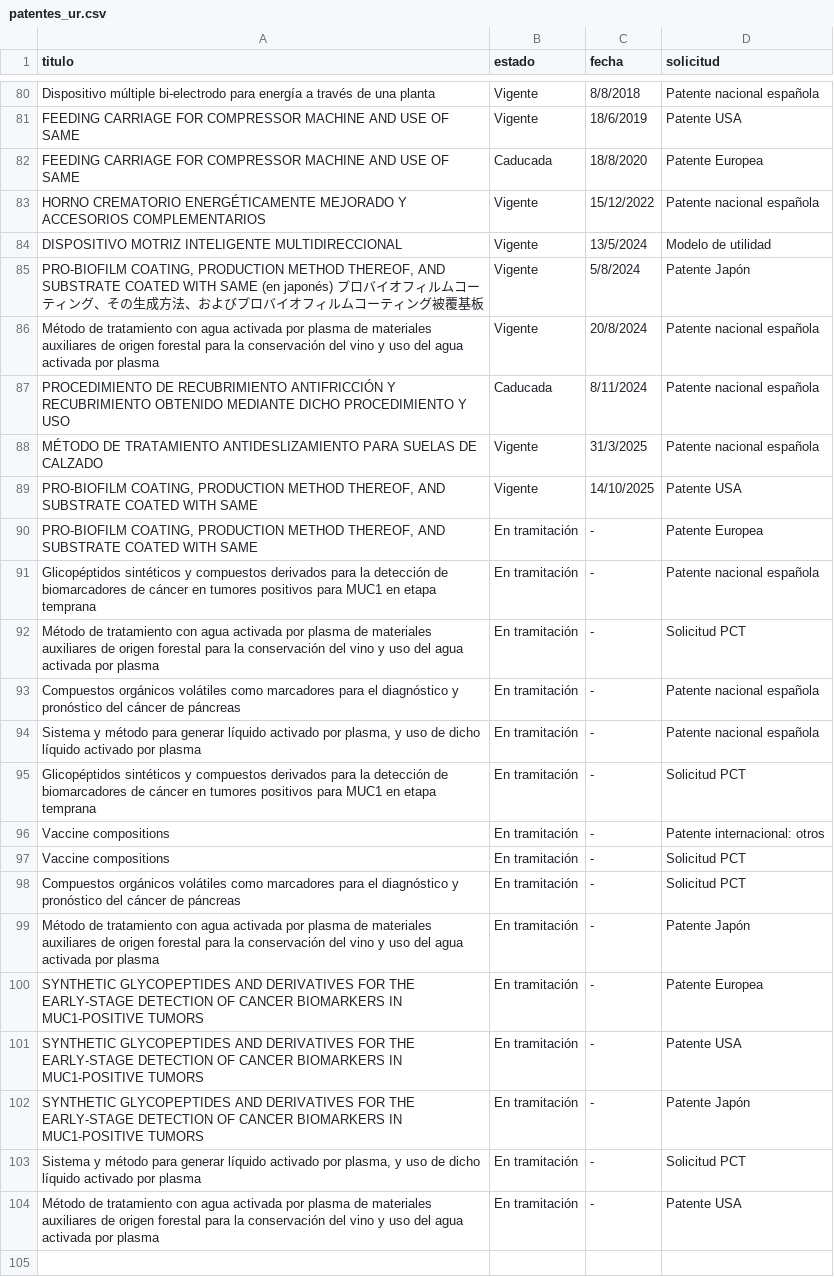
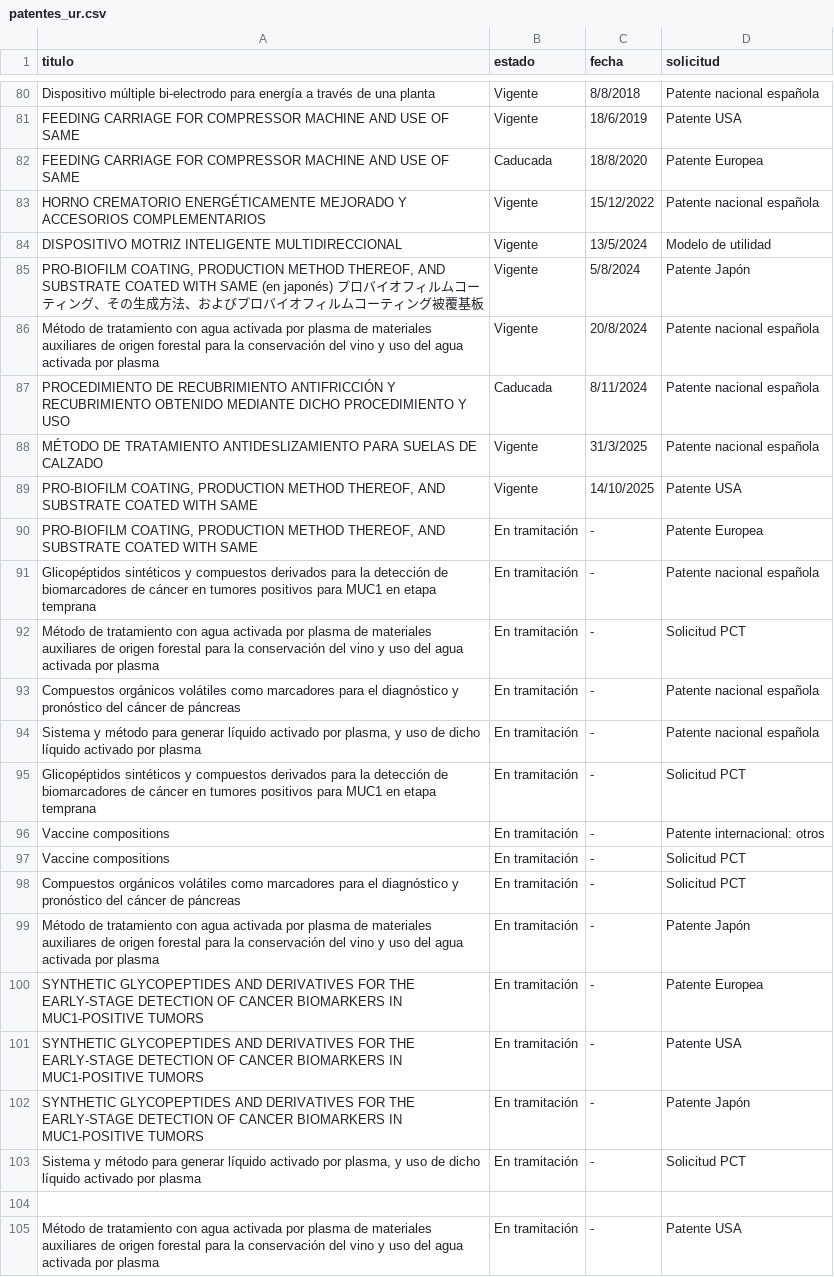
Before and after one commit to lucianococ/patentes, a CSV file: patentes_ur.csv, drawn as a sheet; only a part is shown, gaps mark what is left out.

Commit message:
Add header and new patent entries to CSV
Updated the 'patentes_ur.csv' file to include a header row and added new patent entries.

```diff
--- a/patentes_ur.csv
+++ b/patentes_ur.csv
@@ -83,4 +83,3 @@ FEEDING CARRIAGE FOR COMPRESSOR MACHINE AND USE OF SAME;Vigente;18/6/2019;Patent
 FEEDING CARRIAGE FOR COMPRESSOR MACHINE AND USE OF SAME;Caducada;18/8/2020;Patente Europea
-"HORNO CREMATORIO ENERGÉTICAMENTE MEJORADO Y
-ACCESORIOS COMPLEMENTARIOS";Vigente;15/12/2022;Patente nacional española
+"HORNO CREMATORIO ENERGÉTICAMENTE MEJORADO Y ACCESORIOS COMPLEMENTARIOS";Vigente;15/12/2022;Patente nacional española
 DISPOSITIVO MOTRIZ INTELIGENTE MULTIDIRECCIONAL;Vigente;13/5/2024;Modelo de utilidad
@@ -94,4 +93,3 @@ Glicopéptidos sintéticos y compuestos derivados para la detección de biomarca
 Método de tratamiento con agua activada por plasma de materiales auxiliares de origen forestal para la conservación del vino y uso del agua activada por plasma ;En tramitación;-;Solicitud PCT
-"Compuestos orgánicos volátiles como marcadores para el diagnóstico y
-pronóstico del cáncer de páncreas";En tramitación;-;Patente nacional española
+"Compuestos orgánicos volátiles como marcadores para el diagnóstico y pronóstico del cáncer de páncreas";En tramitación;-;Patente nacional española
 "Sistema y método para generar líquido activado por plasma, y uso de dicho líquido activado por plasma";En tramitación;-;Patente nacional española
@@ -100,4 +98,3 @@ Vaccine compositions;En tramitación;-;Patente internacional: otros
 Vaccine compositions;En tramitación;-;Solicitud PCT
-"Compuestos orgánicos volátiles como marcadores para el diagnóstico y
-pronóstico del cáncer de páncreas";En tramitación;-;Solicitud PCT
+"Compuestos orgánicos volátiles como marcadores para el diagnóstico y pronóstico del cáncer de páncreas";En tramitación;-;Solicitud PCT
 Método de tratamiento con agua activada por plasma de materiales auxiliares de origen forestal para la conservación del vino y uso del agua activada por plasma ;En tramitación;-;Patente Japón
@@ -107,2 +104,3 @@ SYNTHETIC GLYCOPEPTIDES AND DERIVATIVES FOR THE EARLY-STAGE DETECTION OF CANCER
 "Sistema y método para generar líquido activado por plasma, y uso de dicho líquido activado por plasma";En tramitación;-;Solicitud PCT
+
 Método de tratamiento con agua activada por plasma de materiales auxiliares de origen forestal para la conservación del vino y uso del agua activada por plasma ;En tramitación;-;Patente USA
```
